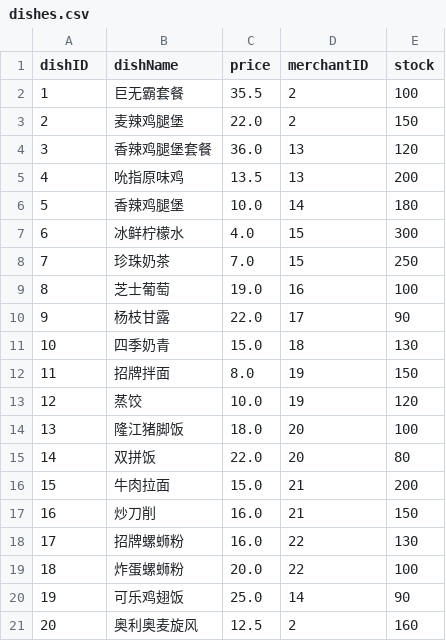
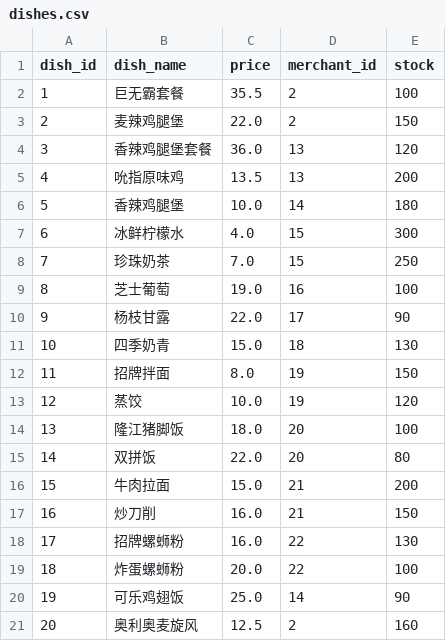
Before and after one commit to ningzh-h/Campus-Ordering-System, a CSV file: resources/sys/dishes.csv, drawn as a sheet.

```diff
--- a/resources/sys/dishes.csv
+++ b/resources/sys/dishes.csv
@@ -1,2 +1,2 @@
-dishID,dishName,price,merchantID,stock
+dish_id,dish_name,price,merchant_id,stock
  1,巨无霸套餐,35.5,2,100
```
Also changed, not shown: resources/sys/orders.csv, resources/sys/users.csv, 8 other files.
